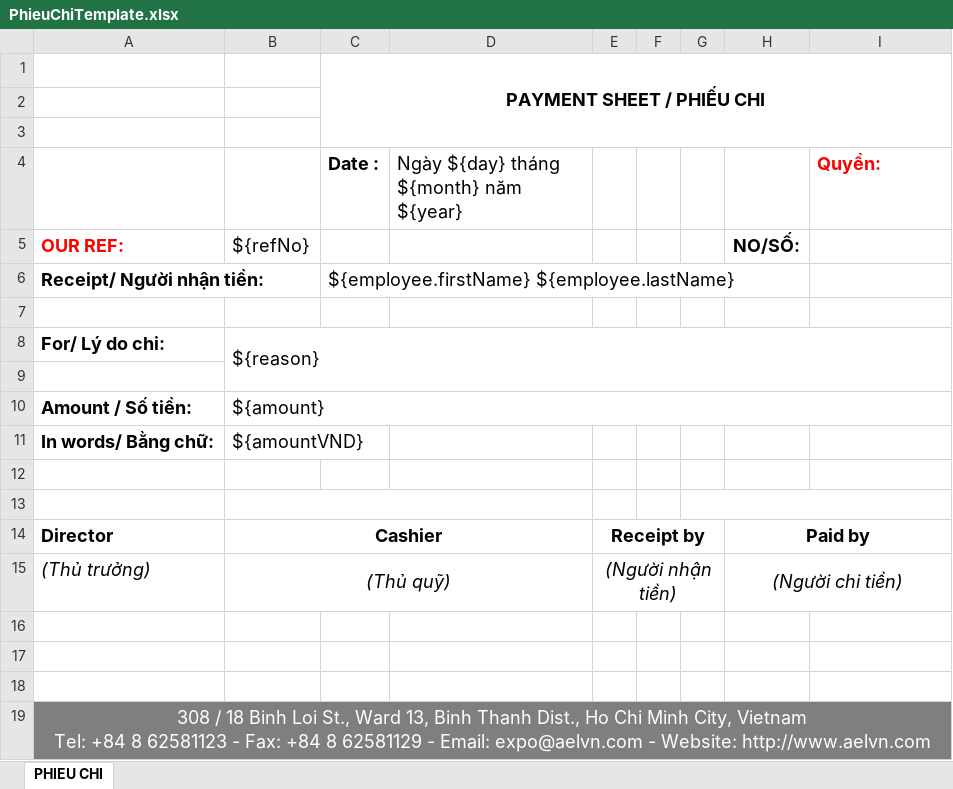
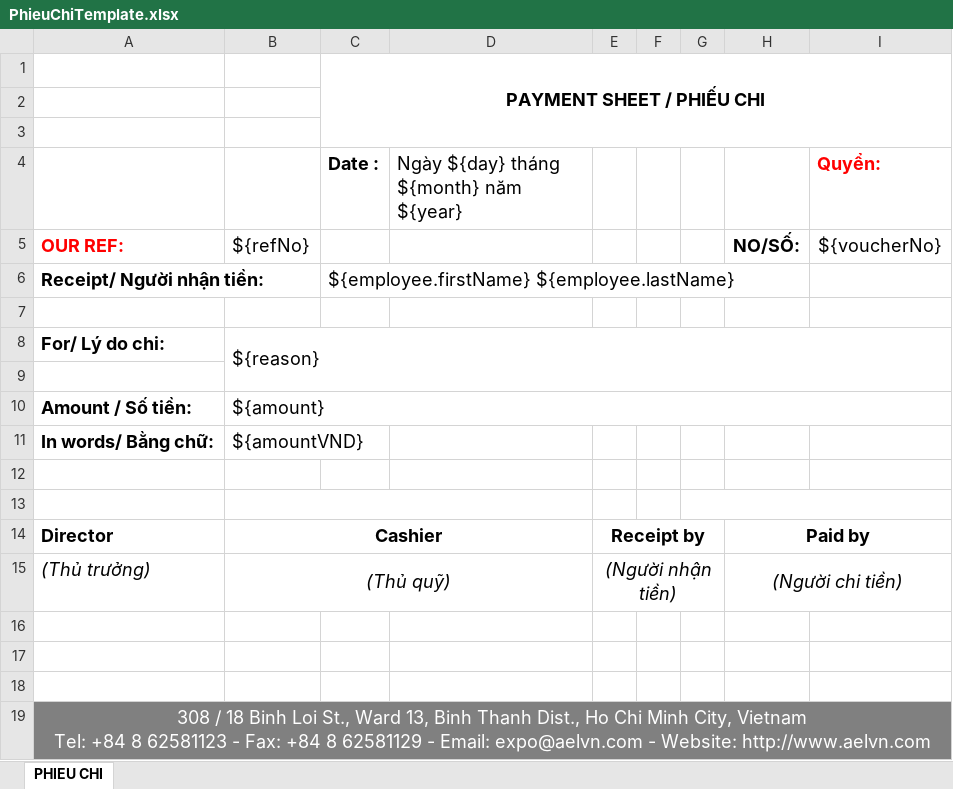
Before and after one commit to linhrepo/ael, an Excel workbook: src/main/resources/ExportTemplate/PhieuChiTemplate.xlsx, sheet PHIEU CHI, drawn as a sheet; values as stored, in another font and other column widths than the file's, no borders; charts and pictures not drawn; the diff names each change by its address in the sheet, - before the commit and + after, or states it on an @@ line.

Commit message:
Print multiple phieuchi for AdvanceForm

```diff
--- a/src/main/resources/ExportTemplate/PhieuChiTemplate.xlsx (sheet PHIEU CHI)
+++ b/src/main/resources/ExportTemplate/PhieuChiTemplate.xlsx (sheet PHIEU CHI)
-I5 (Quyển:): (empty)
+I5 (Quyển:): ${voucherNo}
```
Also changed, not shown: charts or pictures, 16 other files.
